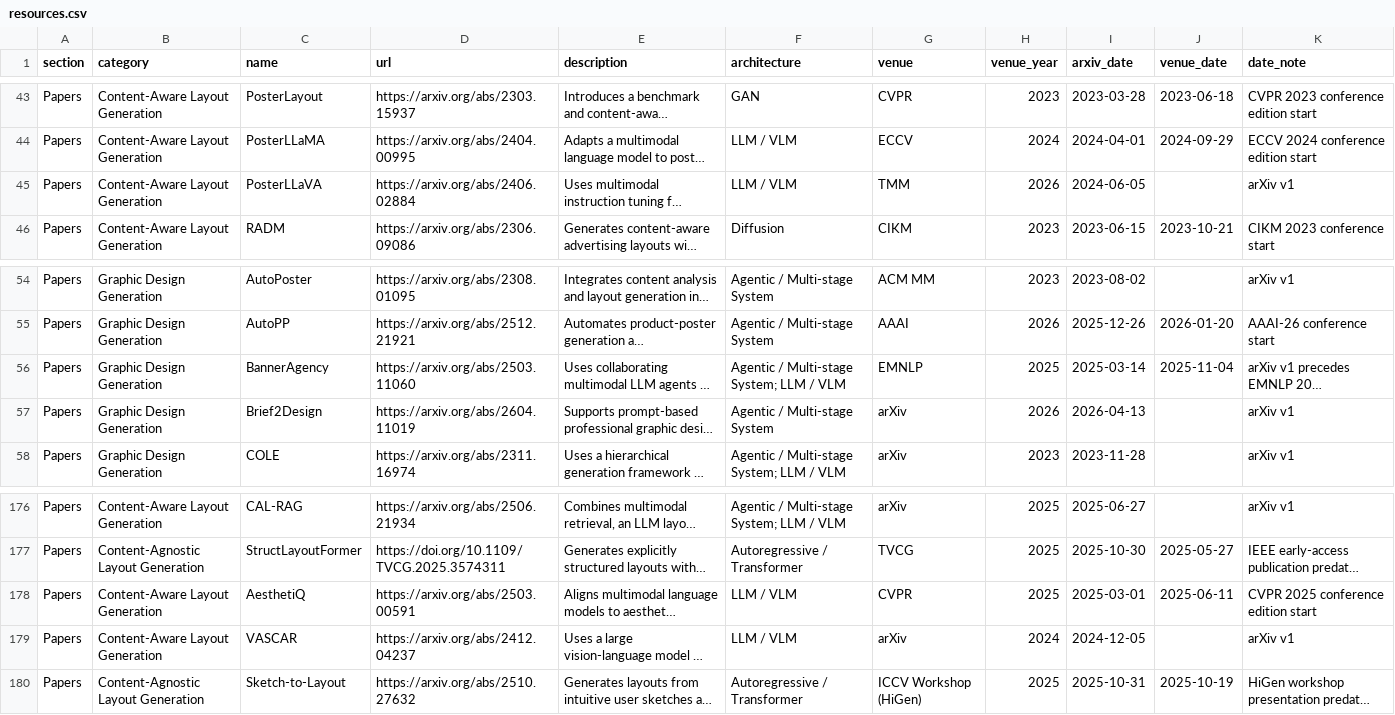
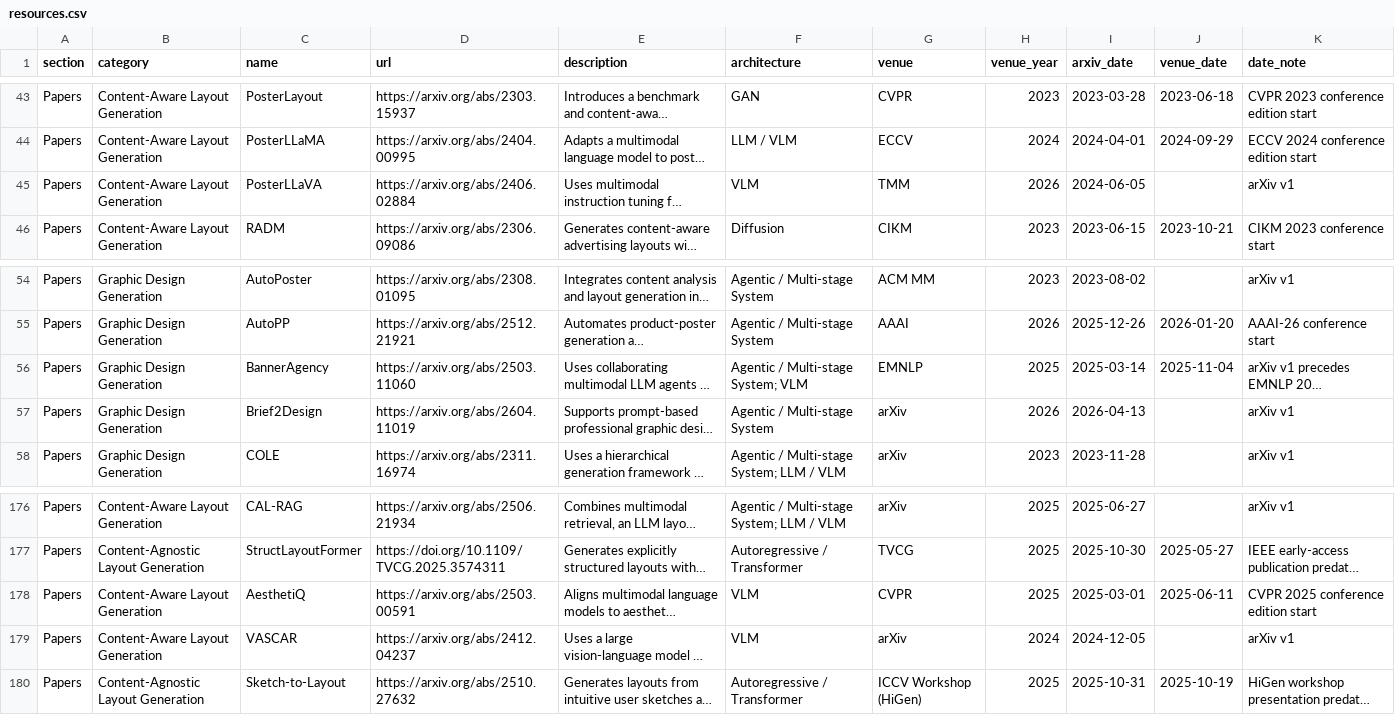
Before and after one commit to creative-graphic-design/awesome-creative-graphic-design-generation, a CSV file: data/resources.csv, drawn as a sheet; only a part is shown, gaps mark what is left out; long unchanged cells end in …; the diff names each change by its address in the sheet, - before the commit and + after, or states it on an @@ line.

```diff
--- a/data/resources.csv
+++ b/data/resources.csv
-F45 (architecture): LLM / VLM
+F45 (architecture): VLM
-F56 (architecture): Agentic / Multi-stage System; LLM / VLM
+F56 (architecture): Agentic / Multi-stage System; VLM
-F178:F179 (architecture): LLM / VLM
+F178:F179 (architecture): VLM
```
Also changed, not shown: 1 other file.
